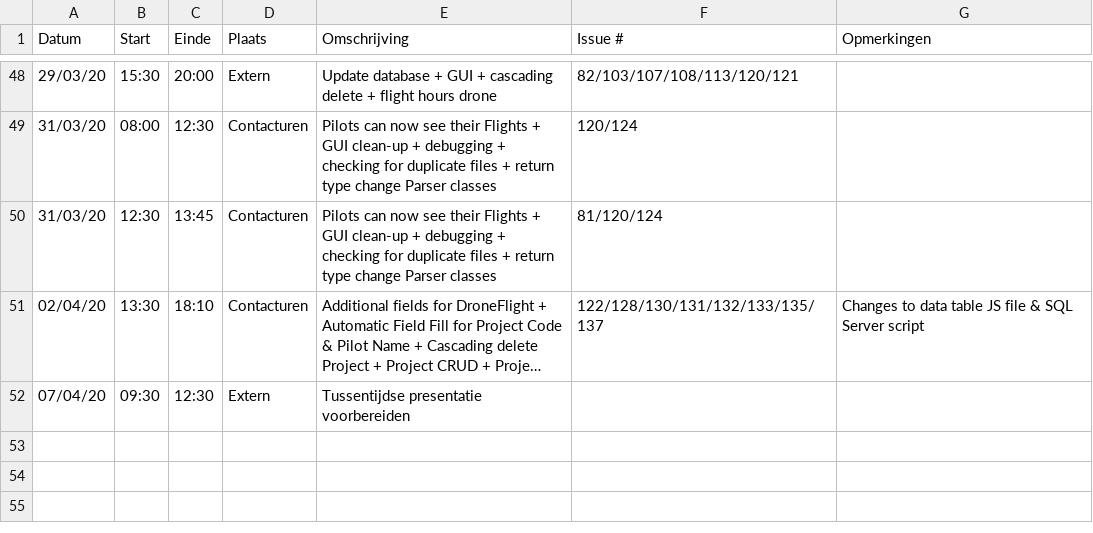
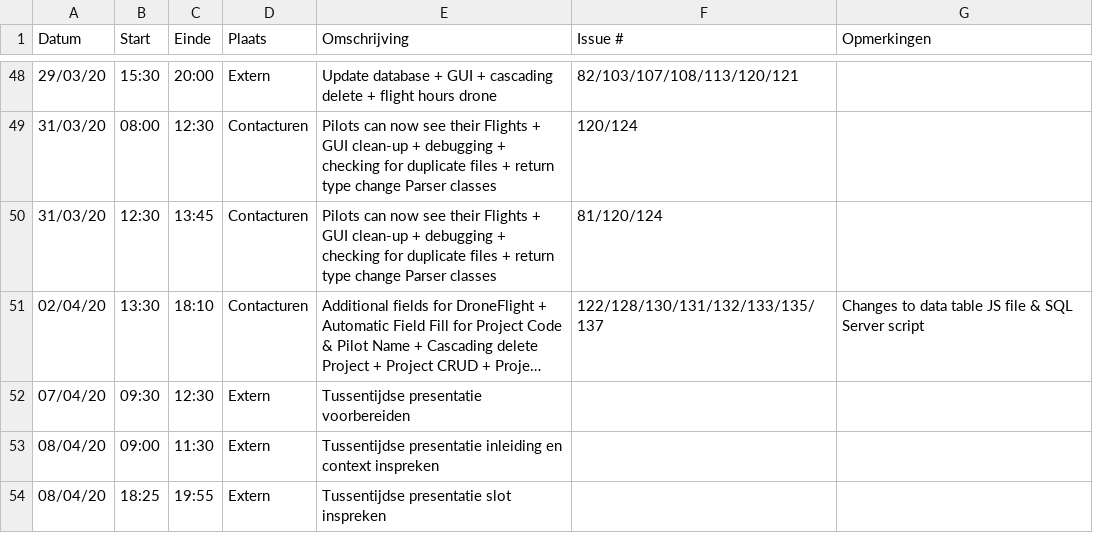
Before and after one commit to philipkukoba/Bachelors-Dissertation-DroneWebApp, a CSV file: logboeken/VanHuyneghemBryan.csv, drawn as a sheet; only a part is shown, gaps mark what is left out; long unchanged cells end in …; the diff names each change by its address in the sheet, - before the commit and + after, or states it on an @@ line.

Commit message:
Update VanHuyneghemBryan.csv

```diff
--- a/logboeken/VanHuyneghemBryan.csv
+++ b/logboeken/VanHuyneghemBryan.csv
+row 53: 08/04/20 | 09:00 | 11:30 | Extern | Tussentijdse presentatie inleiding en context inspreken
+row 54: 08/04/20 | 18:25 | 19:55 | Extern | Tussentijdse presentatie slot inspreken
```
